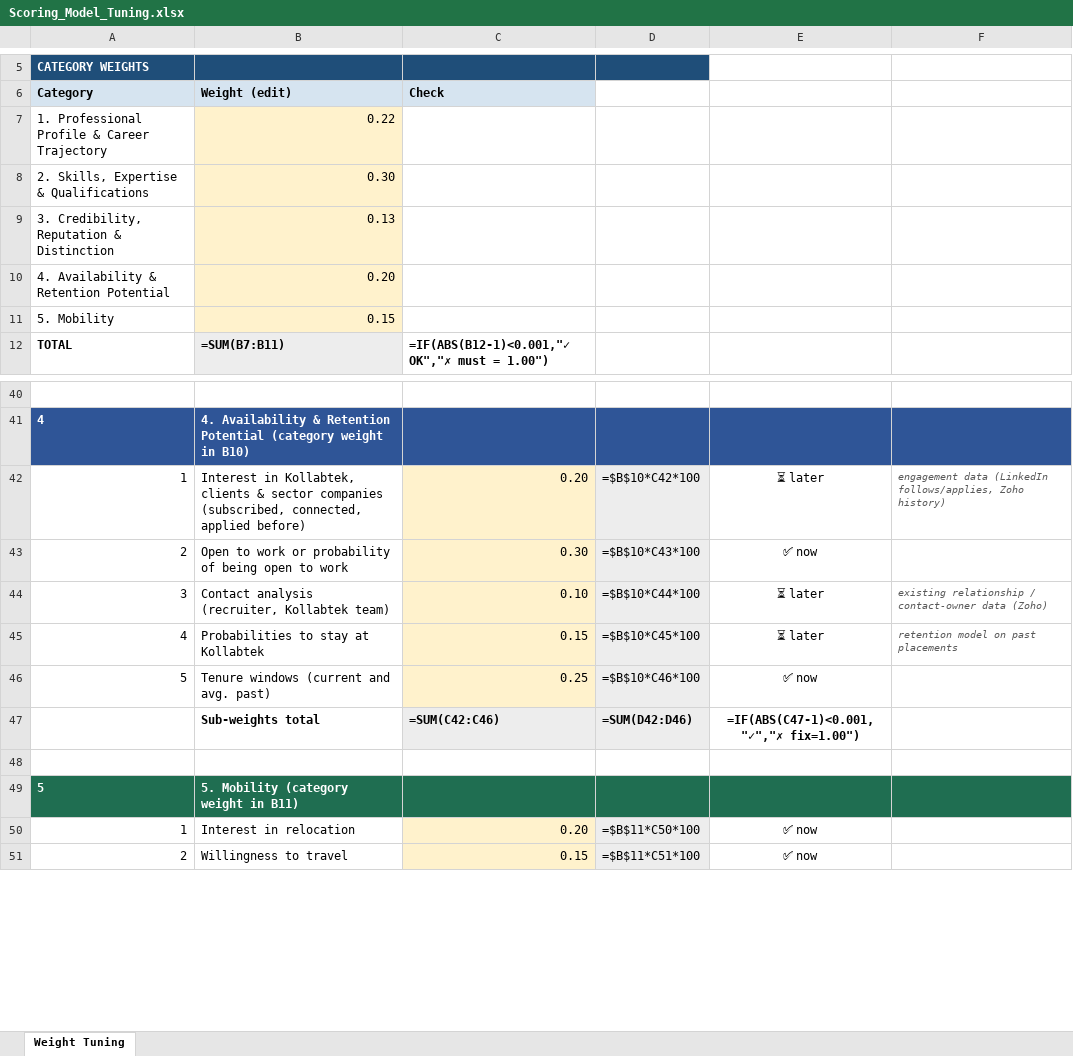
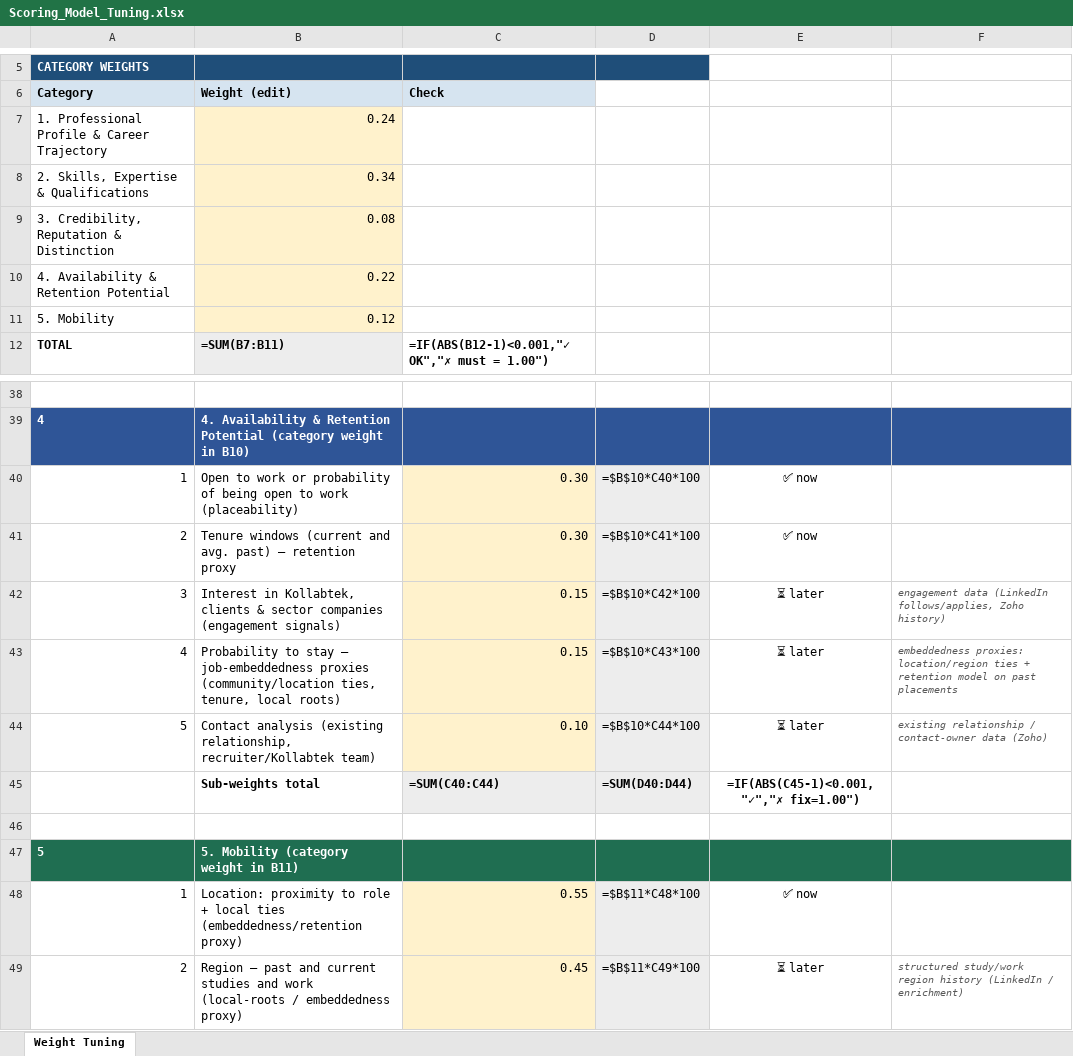
Before and after one commit to Zoykyo/SOURCING, an Excel workbook: engine/tuning/Scoring_Model_Tuning.xlsx, sheet Weight Tuning, drawn as a sheet; only a part is shown, gaps mark what is left out; values as stored, in another font and other column widths than the file's, no borders; formulas without a stored value are shown as written; conditional formats not drawn; removed rows and columns are numbered as before the commit, all else as after; the diff covers the shown part only; the diff names each change by its address in the sheet, - before the commit and + after, or states it on an @@ line.

```diff
--- a/engine/tuning/Scoring_Model_Tuning.xlsx (sheet Weight Tuning)
+++ b/engine/tuning/Scoring_Model_Tuning.xlsx (sheet Weight Tuning)
-B7 (Weight (edit)): 0.22
+B7 (Weight (edit)): 0.24
-B8 (Weight (edit)): 0.30
+B8 (Weight (edit)): 0.34
-B9 (Weight (edit)): 0.13
+B9 (Weight (edit)): 0.08
-B10 (Weight (edit)): 0.20
+B10 (Weight (edit)): 0.22
-B11 (Weight (edit)): 0.15
+B11 (Weight (edit)): 0.12
-B40 (Weight (edit)): Interest in Kollabtek, clients & sector companies (subscribed, connected, applied before)
+B40 (Weight (edit)): Open to work or probability of being open to work (placeability)
-C40 (Check): 0.20
+C40 (Check): 0.30
-D40: =$B$10*C42*100
+D40: =$B$10*C40*100
-E40: ⏳ later
+E40: ✅ now
-F40: engagement data (LinkedIn follows/applies, Zoho history)
+F40: (empty)
-B41 (Weight (edit)): Open to work or probability of being open to work
+B41 (Weight (edit)): Tenure windows (current and avg. past) — retention proxy
-D41: =$B$10*C43*100
+D41: =$B$10*C41*100
-B42 (Weight (edit)): Contact analysis (recruiter, Kollabtek team)
+B42 (Weight (edit)): Interest in Kollabtek, clients & sector companies (engagement signals)
-C42 (Check): 0.10
+C42 (Check): 0.15
-D42: =$B$10*C44*100
+D42: =$B$10*C42*100
-F42: existing relationship / contact-owner data (Zoho)
+F42: engagement data (LinkedIn follows/applies, Zoho history)
-B43 (Weight (edit)): Probabilities to stay at Kollabtek
+B43 (Weight (edit)): Probability to stay — job-embeddedness proxies (community/location ties, tenure, local roots)
-D43: =$B$10*C45*100
+D43: =$B$10*C43*100
-F43: retention model…
+F43: embeddedness proxies: location/region ties + retention model…
-B44 (Weight (edit)): Tenure windows (current and avg. past)
+B44 (Weight (edit)): Contact analysis (existing relationship, recruiter/Kollabtek team)
-C44 (Check): 0.25
+C44 (Check): 0.10
-D44: =$B$10*C46*100
+D44: =$B$10*C44*100
-E44: ✅ now
+E44: ⏳ later
-F44: (empty)
+F44: existing relationship / contact-owner data (Zoho)
-C45 (Check): =SUM(C42:C46)
+C45 (Check): =SUM(C40:C44)
-D45: =SUM(D42:D46)
+D45: =SUM(D40:D44)
-E45: =IF(ABS(C47-1)<0.001,"✓","✗ fix=1.00")
+E45: =IF(ABS(C45-1)<0.001,"✓","✗ fix=1.00")
-B48 (Weight (edit)): Interest in relocation
+B48 (Weight (edit)): Location: proximity to role + local ties (embeddedness/retention proxy)
-C48 (Check): 0.20
+C48 (Check): 0.55
-D48: =$B$11*C50*100
+D48: =$B$11*C48*100
-row 51: 2 | Willingness to travel | 0.15 | =$B$11*C51*100 | ✅ now
+row 49: 2 | Region – past and current studies and work (local-roots / embeddedness proxy) | 0.45 | =$B$11*C49*100 | ⏳ later | structured study/work region history (LinkedIn / enrichment)
```
Also changed, not shown: 2 removed rows, 47 edited cells and cell formats elsewhere in this sheet, 6 other files.
